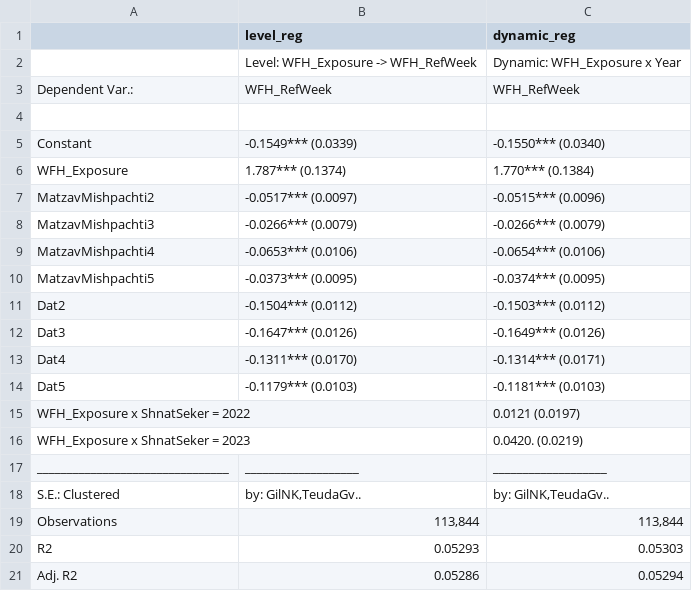
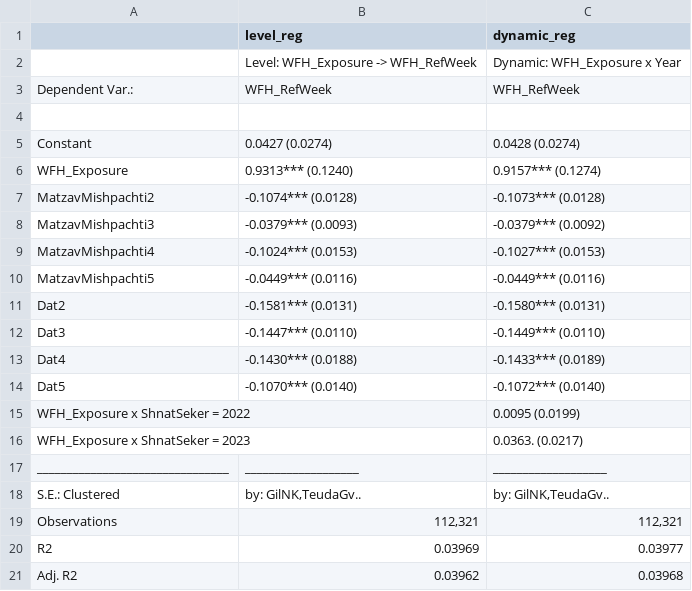
Before and after one commit to NitzanZacharia/labor-econ-remote-work-analysis, a CSV file: outputs/null_vs_power_audit_wfh_first_stage_table.csv, drawn as a sheet.

```diff
--- a/outputs/null_vs_power_audit_wfh_first_stage_table.csv
+++ b/outputs/null_vs_power_audit_wfh_first_stage_table.csv
@@ -4,18 +4,18 @@
 "  "," "," "
-"Constant","-0.1549*** (0.0339)","-0.1550*** (0.0340)"
-"WFH_Exposure","1.787*** (0.1374)","1.770*** (0.1384)"
-"MatzavMishpachti2","-0.0517*** (0.0097)","-0.0515*** (0.0096)"
-"MatzavMishpachti3","-0.0266*** (0.0079)","-0.0266*** (0.0079)"
-"MatzavMishpachti4","-0.0653*** (0.0106)","-0.0654*** (0.0106)"
-"MatzavMishpachti5","-0.0373*** (0.0095)","-0.0374*** (0.0095)"
-"Dat2","-0.1504*** (0.0112)","-0.1503*** (0.0112)"
-"Dat3","-0.1647*** (0.0126)","-0.1649*** (0.0126)"
-"Dat4","-0.1311*** (0.0170)","-0.1314*** (0.0171)"
-"Dat5","-0.1179*** (0.0103)","-0.1181*** (0.0103)"
-"WFH_Exposure x ShnatSeker = 2022","  ","0.0121 (0.0197)"
-"WFH_Exposure x ShnatSeker = 2023","  ","0.0420. (0.0219)"
+"Constant","0.0427 (0.0274)","0.0428 (0.0274)"
+"WFH_Exposure","0.9313*** (0.1240)","0.9157*** (0.1274)"
+"MatzavMishpachti2","-0.1074*** (0.0128)","-0.1073*** (0.0128)"
+"MatzavMishpachti3","-0.0379*** (0.0093)","-0.0379*** (0.0092)"
+"MatzavMishpachti4","-0.1024*** (0.0153)","-0.1027*** (0.0153)"
+"MatzavMishpachti5","-0.0449*** (0.0116)","-0.0449*** (0.0116)"
+"Dat2","-0.1581*** (0.0131)","-0.1580*** (0.0131)"
+"Dat3","-0.1447*** (0.0110)","-0.1449*** (0.0110)"
+"Dat4","-0.1430*** (0.0188)","-0.1433*** (0.0189)"
+"Dat5","-0.1070*** (0.0140)","-0.1072*** (0.0140)"
+"WFH_Exposure x ShnatSeker = 2022","  ","0.0095 (0.0199)"
+"WFH_Exposure x ShnatSeker = 2023","  ","0.0363. (0.0217)"
 "________________________________","___________________","___________________"
 "S.E.: Clustered","by: GilNK,TeudaGv..","by: GilNK,TeudaGv.."
-"Observations","113,844","113,844"
-"R2","0.05293","0.05303"
-"Adj. R2","0.05286","0.05294"
+"Observations","112,321","112,321"
+"R2","0.03969","0.03977"
+"Adj. R2","0.03962","0.03968"
```
Also changed, not shown: 19 other files.
